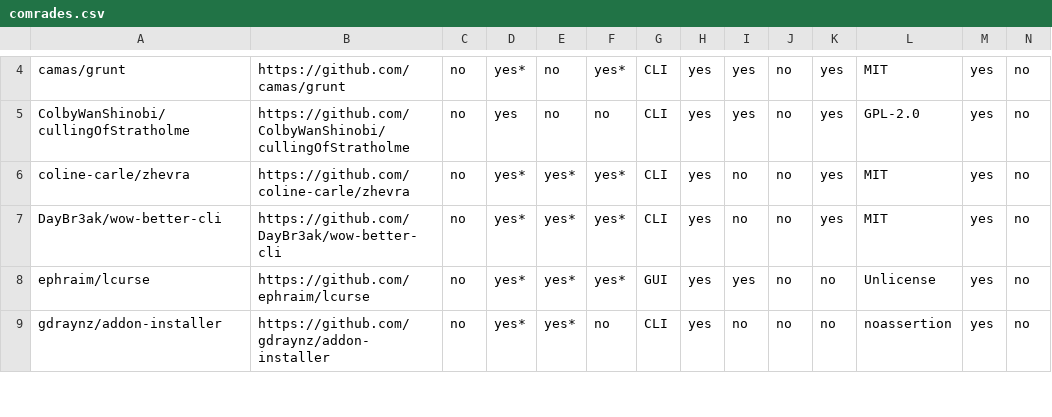
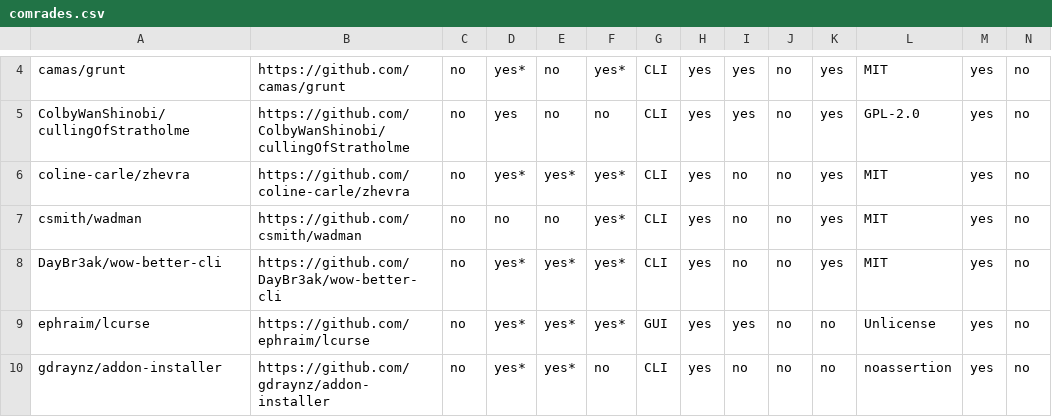
Before and after one commit to ogri-la/strongbox-comrades, a CSV file: comrades.csv, drawn as a sheet; only a part is shown, gaps mark what is left out; rows hold the shown columns only; the diff covers the shown part only; the diff names each change by its address in the sheet, - before the commit and + after, or states it on an @@ line.

Commit message:
comrades updated. goodbyte csmith/wadman, Birkbjo/underdog and osjswowau. welcome back Gonzih/wow-addon-manager

```diff
--- a/comrades.csv
+++ b/comrades.csv
+row 7: csmith/wadman | https://github.com/csmith/wadman | no | no | no | yes* | CLI | yes | no | no | yes | MIT | yes | no
```
Also changed, not shown: 3 added rows and 4 removed rows elsewhere in this file, comrades.raw.csv, 2 other files.
